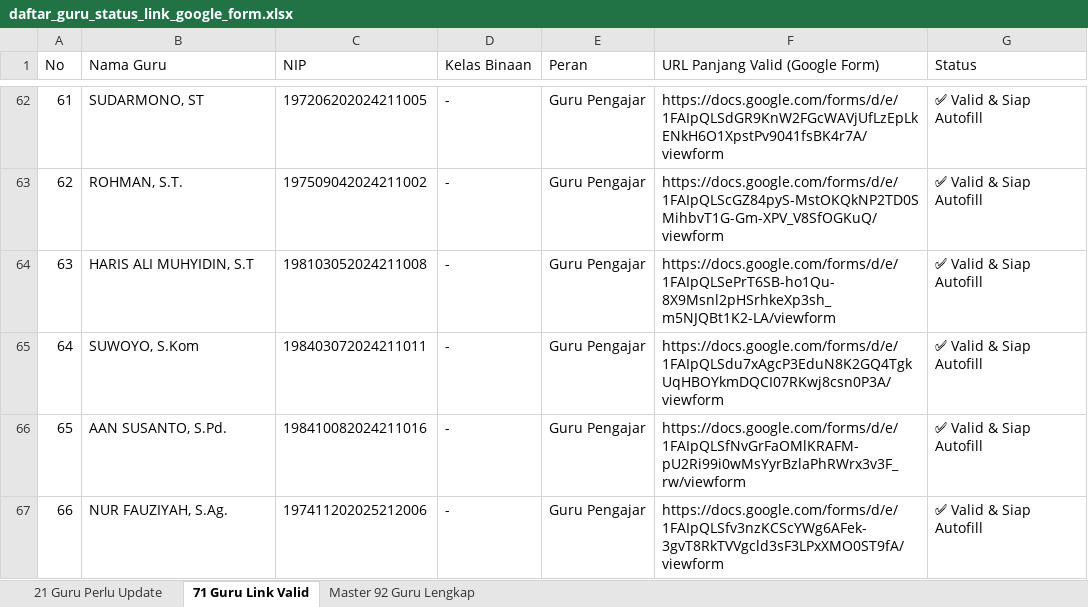
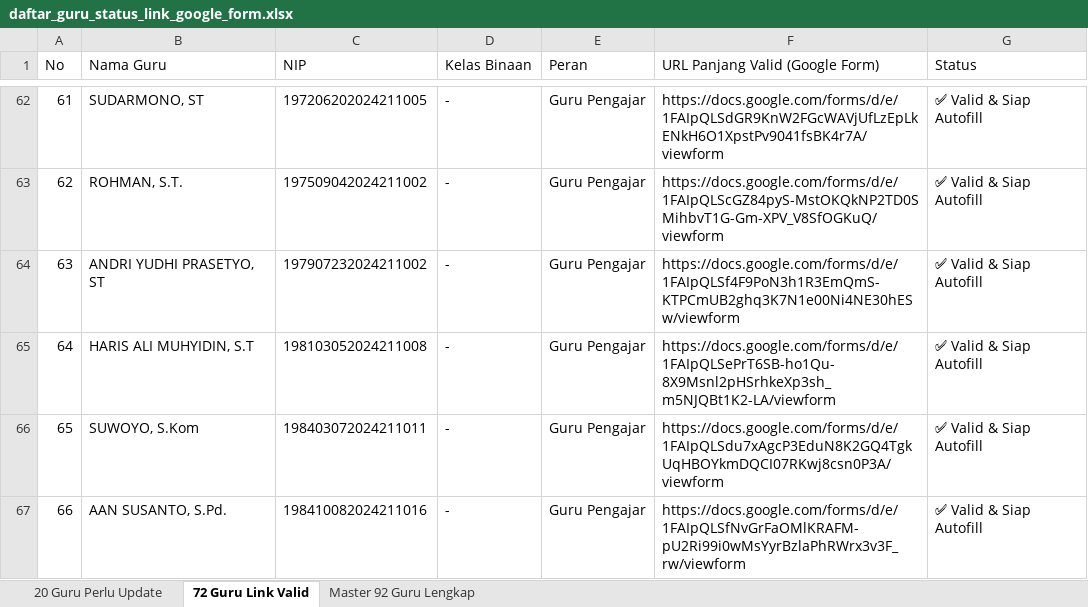
Before and after one commit to iskakfatoni/portalautoform, an Excel workbook: daftar_guru_status_link_google_form.xlsx, sheet 72 Guru Link Valid, drawn as a sheet; only a part is shown, gaps mark what is left out; the shorter side is filled out with more unchanged rows; values as stored, in another font and other column widths than the file's, no borders; addresses are those after the commit; the diff names each change by its address in the sheet, - before the commit and + after, or states it on an @@ line.

Commit message:
Update ANDRI YUDHI PRASETYO, ST Google Form URL and update Excel export

```diff
--- a/daftar_guru_status_link_google_form.xlsx (sheet 72 Guru Link Valid)
+++ b/daftar_guru_status_link_google_form.xlsx (sheet 72 Guru Link Valid)
-sheet tab: 21 Guru Perlu Update
+sheet tab: 20 Guru Perlu Update
-sheet tab: 71 Guru Link Valid
+sheet tab: 72 Guru Link Valid
+row 64: 63 | ANDRI YUDHI PRASETYO, ST | 197907232024211002 | - | Guru Pengajar | https://docs.google.com/forms/d/e/1FAIpQLSf4F9PoN3h1R3EmQmS-KTPCmUB2ghq3K7N1e00Ni4NE30hESw/viewform | ✅ Valid & Siap Autofill
@@ column A (No) renumbered from row 65 down @@
```
Also changed, not shown: sheet 20 Guru Perlu Update, sheet Master 92 Guru Lengkap, 1 other file.
